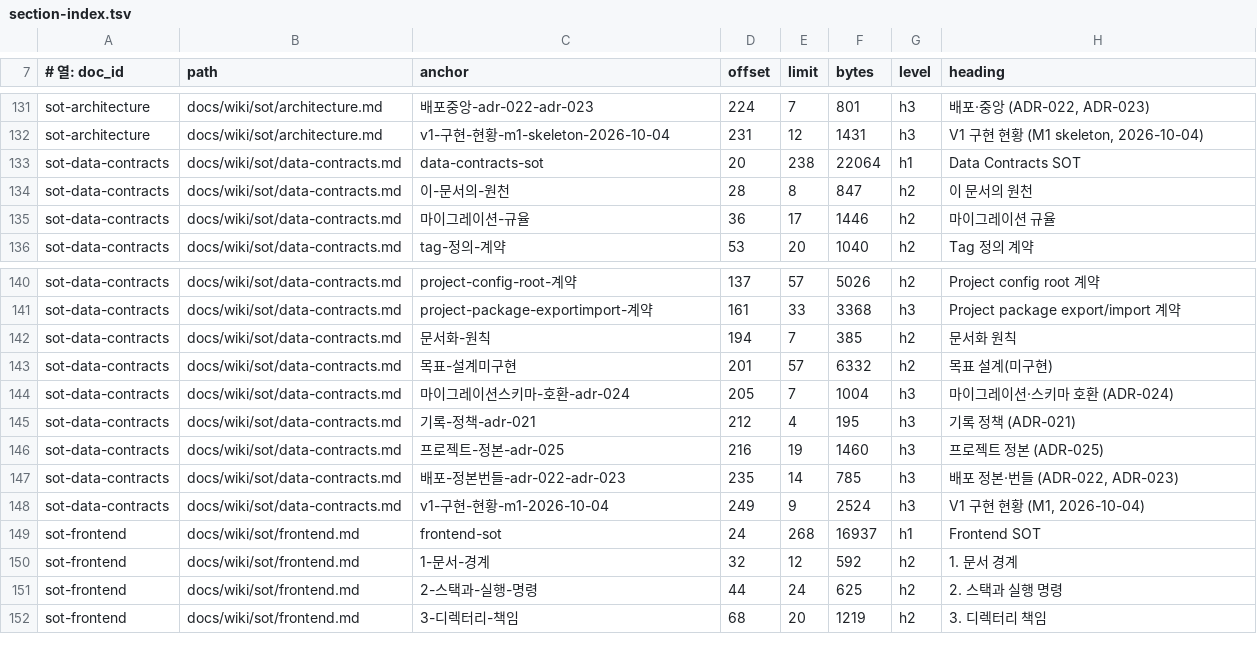
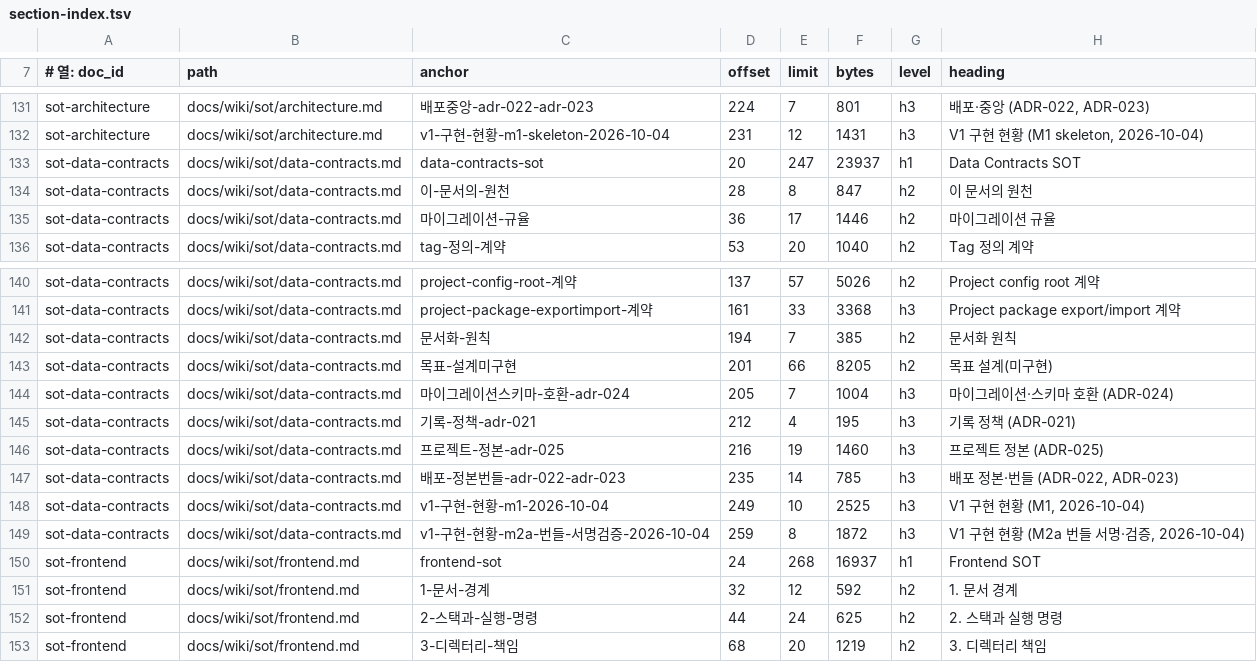
Before and after one commit to circulation95/PureIron_V1, a TSV file: docs/wiki/_generated/section-index.tsv, drawn as a sheet; only a part is shown, gaps mark what is left out.

```diff
--- a/docs/wiki/_generated/section-index.tsv
+++ b/docs/wiki/_generated/section-index.tsv
@@ -132,3 +132,3 @@ sot-architecture	docs/wiki/sot/architecture.md	배포중앙-adr-022-adr-023	224
 sot-architecture	docs/wiki/sot/architecture.md	v1-구현-현황-m1-skeleton-2026-10-04	231	12	1431	h3	V1 구현 현황 (M1 skeleton, 2026-10-04)
-sot-data-contracts	docs/wiki/sot/data-contracts.md	data-contracts-sot	20	238	22064	h1	Data Contracts SOT
+sot-data-contracts	docs/wiki/sot/data-contracts.md	data-contracts-sot	20	247	23937	h1	Data Contracts SOT
 sot-data-contracts	docs/wiki/sot/data-contracts.md	이-문서의-원천	28	8	847	h2	이 문서의 원천
@@ -142,3 +142,3 @@ sot-data-contracts	docs/wiki/sot/data-contracts.md	project-package-exportimport-
 sot-data-contracts	docs/wiki/sot/data-contracts.md	문서화-원칙	194	7	385	h2	문서화 원칙
-sot-data-contracts	docs/wiki/sot/data-contracts.md	목표-설계미구현	201	57	6332	h2	목표 설계(미구현)
+sot-data-contracts	docs/wiki/sot/data-contracts.md	목표-설계미구현	201	66	8205	h2	목표 설계(미구현)
 sot-data-contracts	docs/wiki/sot/data-contracts.md	마이그레이션스키마-호환-adr-024	205	7	1004	h3	마이그레이션·스키마 호환 (ADR-024)
@@ -147,3 +147,4 @@ sot-data-contracts	docs/wiki/sot/data-contracts.md	프로젝트-정본-adr-025	2
 sot-data-contracts	docs/wiki/sot/data-contracts.md	배포-정본번들-adr-022-adr-023	235	14	785	h3	배포 정본·번들 (ADR-022, ADR-023)
-sot-data-contracts	docs/wiki/sot/data-contracts.md	v1-구현-현황-m1-2026-10-04	249	9	2524	h3	V1 구현 현황 (M1, 2026-10-04)
+sot-data-contracts	docs/wiki/sot/data-contracts.md	v1-구현-현황-m1-2026-10-04	249	10	2525	h3	V1 구현 현황 (M1, 2026-10-04)
+sot-data-contracts	docs/wiki/sot/data-contracts.md	v1-구현-현황-m2a-번들-서명검증-2026-10-04	259	8	1872	h3	V1 구현 현황 (M2a 번들 서명·검증, 2026-10-04)
 sot-frontend	docs/wiki/sot/frontend.md	frontend-sot	24	268	16937	h1	Frontend SOT
```
Also changed, not shown: 4 other files.
